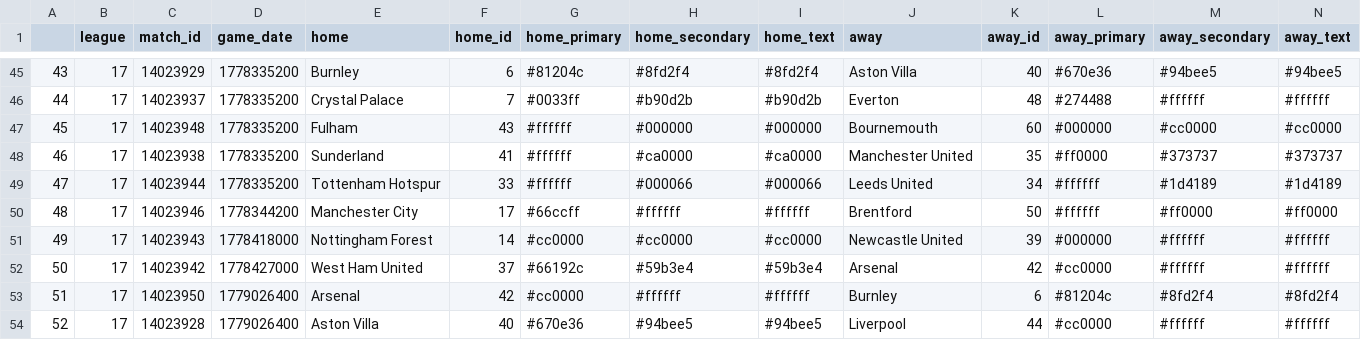
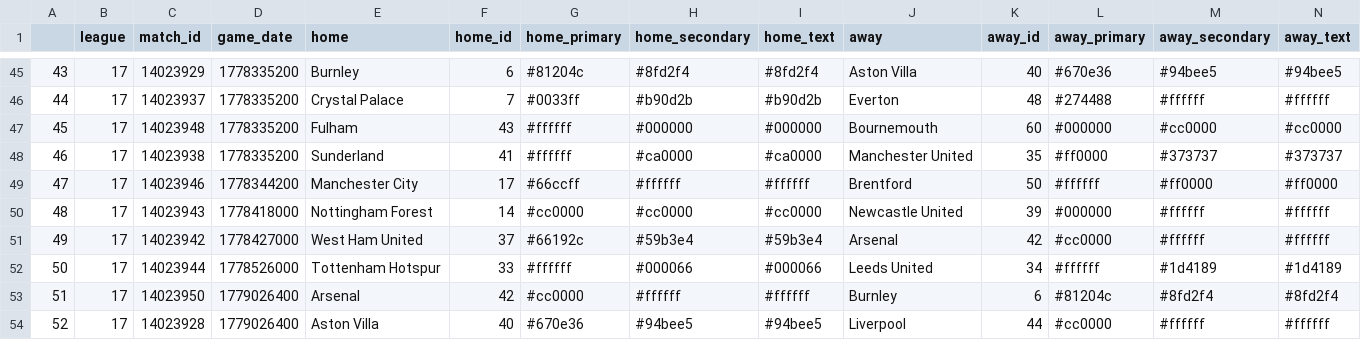
Before and after one commit to ajrb93/epl_analytics_app, a CSV file: data/Schedule.csv, drawn as a sheet; only a part is shown, gaps mark what is left out; removed rows and columns are numbered as before the commit, all else as after; rows hold the shown columns only; the diff names each change by its address in the sheet, - before the commit and + after, or states it on an @@ line.

```diff
--- a/data/Schedule.csv
+++ b/data/Schedule.csv
-row 49: 47 | 17 | 14023944 | 1778335200 | Tottenham Hotspur | 33 | #ffffff | #000066 | #000066 | Leeds United | 34 | #ffffff | #1d4189 | #1d4189
-A49: 48
+A49: 47
-A50: 49
+A50: 48
-A51: 50
+A51: 49
+row 52: 50 | 17 | 14023944 | 1778526000 | Tottenham Hotspur | 33 | #ffffff | #000066 | #000066 | Leeds United | 34 | #ffffff | #1d4189 | #1d4189
```
Also changed, not shown: 2 other files.
